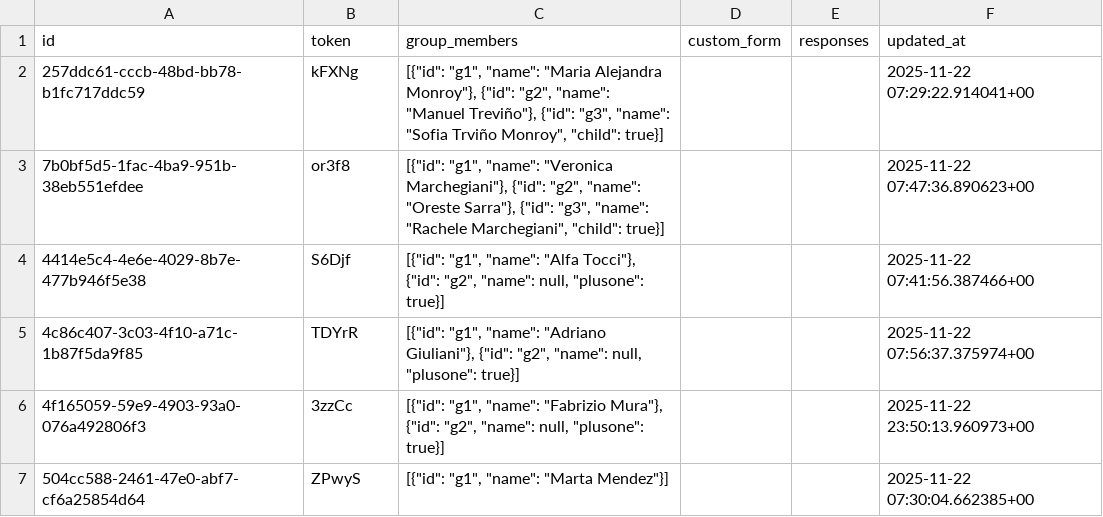
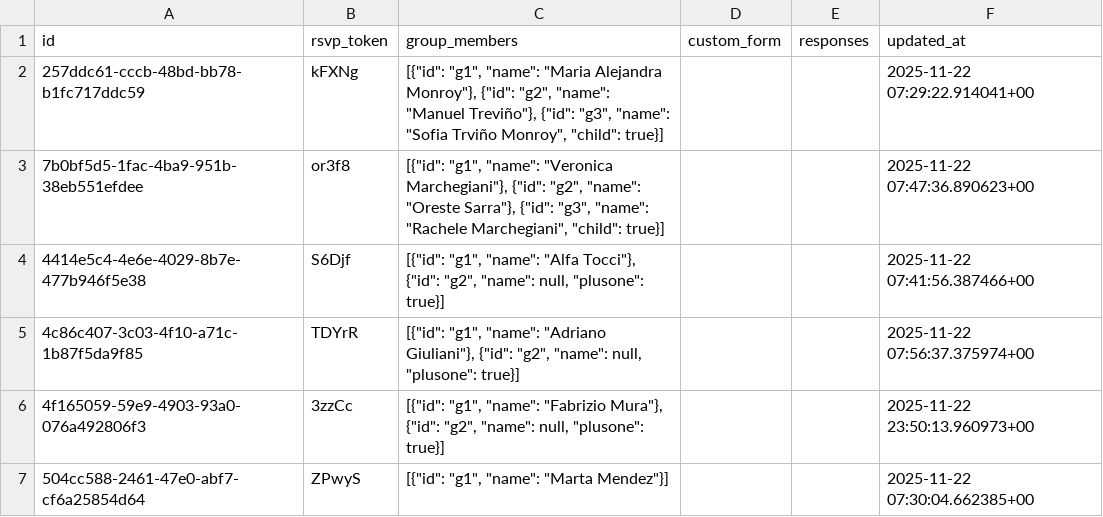
Before and after one commit to atteggiani/wedding-website, a CSV file: backups/database_backup.csv, drawn as a sheet; only a part is shown.

```diff
--- a/backups/database_backup.csv
+++ b/backups/database_backup.csv
@@ -1,2 +1,2 @@
-id,token,group_members,custom_form,responses,updated_at
+id,rsvp_token,group_members,custom_form,responses,updated_at
 257ddc61-cccb-48bd-bb78-b1fc717ddc59,kFXNg,"[{""id"": ""g1"", ""name"": ""Maria Alejandra Monroy""}, {""id"": ""g2"", ""name"": ""Manuel Treviño""}, {""id"": ""g3"", ""name"": ""Sofia Trviño Monroy"", ""child"": true}]",,,"2025-11-22 07:29:22.914041+00"
```
